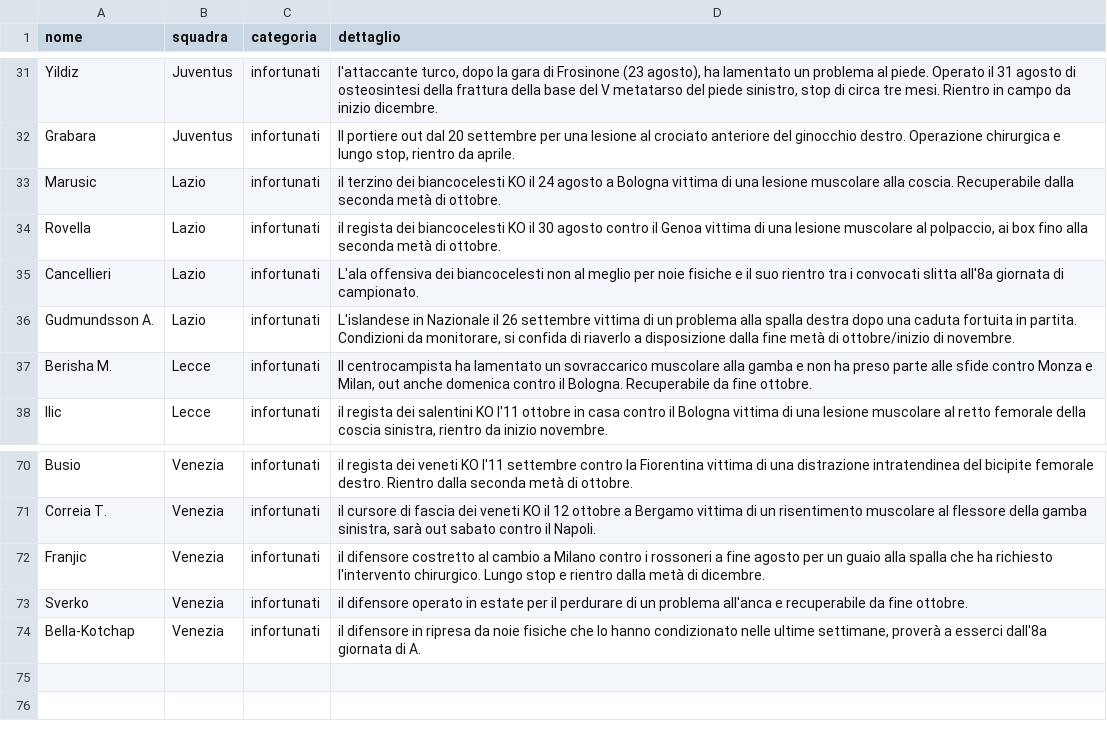
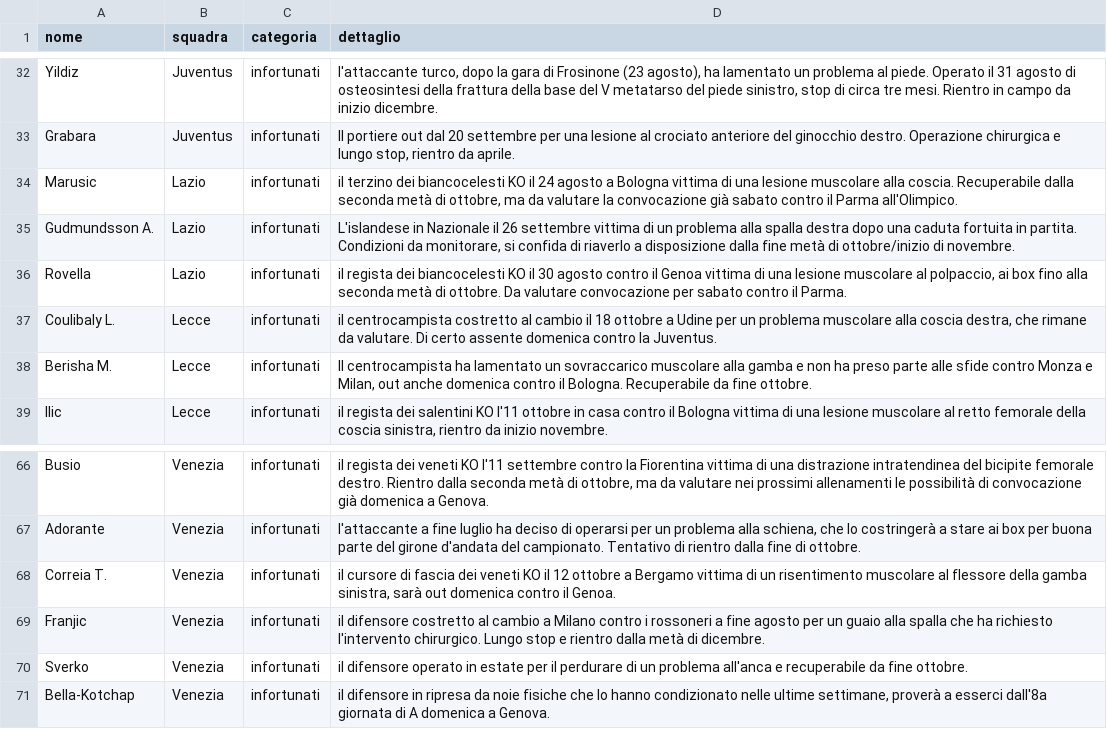
Before and after one commit to Daddie2/Fantacalcio, a CSV file: data/indisponibili.csv, drawn as a sheet; only a part is shown, gaps mark what is left out; removed rows and columns are numbered as before the commit, all else as after; the diff covers the shown part only; the diff names each change by its address in the sheet, - before the commit and + after, or states it on an @@ line.

```diff
--- a/data/indisponibili.csv
+++ b/data/indisponibili.csv
-D34 (dettaglio): …metà di ottobre.
+D34 (dettaglio): …metà di ottobre, ma da valutare la convocazione già sabato contro il Parma all'Olimpico.
-row 34: Rovella | Lazio | infortunati | il regista dei biancocelesti KO il 30 agosto contro il Genoa vittima di una lesione muscolare al polpaccio, ai box fino alla seconda metà di ottobre.
-row 35: Cancellieri | Lazio | infortunati | L'ala offensiva dei biancocelesti non al meglio per noie fisiche e il suo rientro tra i convocati slitta all'8a giornata di campionato.
+row 36: Rovella | Lazio | infortunati | il regista dei biancocelesti KO il 30 agosto contro il Genoa vittima di una lesione muscolare al polpaccio, ai box fino alla seconda metà di ottobre. Da valutare convocazione per sabato contro il Parma.
+row 37: Coulibaly L. | Lecce | infortunati | il centrocampista costretto al cambio il 18 ottobre a Udine per un problema muscolare alla coscia destra, che rimane da valutare. Di certo assente domenica contro la Juventus.
-D66 (dettaglio): …metà di ottobre.
+D66 (dettaglio): …metà di ottobre, ma da valutare nei prossimi allenamenti le possibilità di convocazione già domenica a Genova.
+row 67: Adorante | Venezia | infortunati | l'attaccante a fine luglio ha deciso di operarsi per un problema alla schiena, che lo costringerà a stare ai box per buona parte del girone d'andata del campionato. Tentativo di rientro dalla fine di ottobre.
-D68 (dettaglio): …sarà out sabato contro il Napoli.
+D68 (dettaglio): …sarà out domenica contro il Genoa.
-D71 (dettaglio): …giornata di A.
+D71 (dettaglio): …giornata di A domenica a Genova.
```
Also changed, not shown: 8 added rows, 12 removed rows, 7 moved rows and 7 edited cells elsewhere in this file, data/quotazioni.csv, data/stats_curr.csv.
